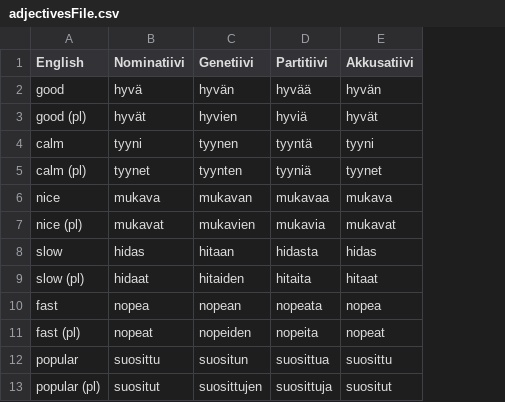
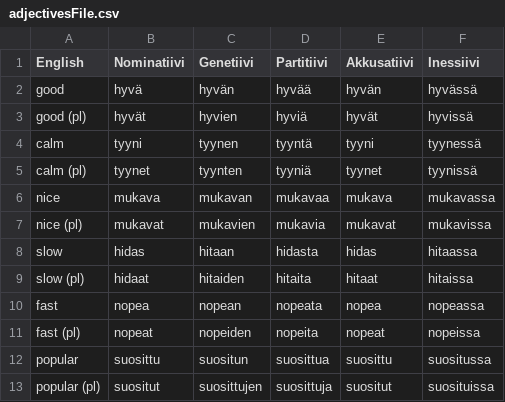
Before and after one commit to Definitely-Not-A-Dolphin/Finnish-Language-Trainer, a CSV file: adjectivesFile.csv, drawn as a sheet; the diff names each change by its address in the sheet, - before the commit and + after, or states it on an @@ line.

```diff
--- a/adjectivesFile.csv
+++ b/adjectivesFile.csv
+column F (Inessiivi), rows 2-13: hyvässä | hyvissä | tyynessä | tyynissä | mukavassa | mukavissa | hitaassa | hitaissa | nopeassa | nopeissa | suositussa | suosituissa
```
Also changed, not shown: nounsFile.csv, numbersFile.csv, 5 other files.
